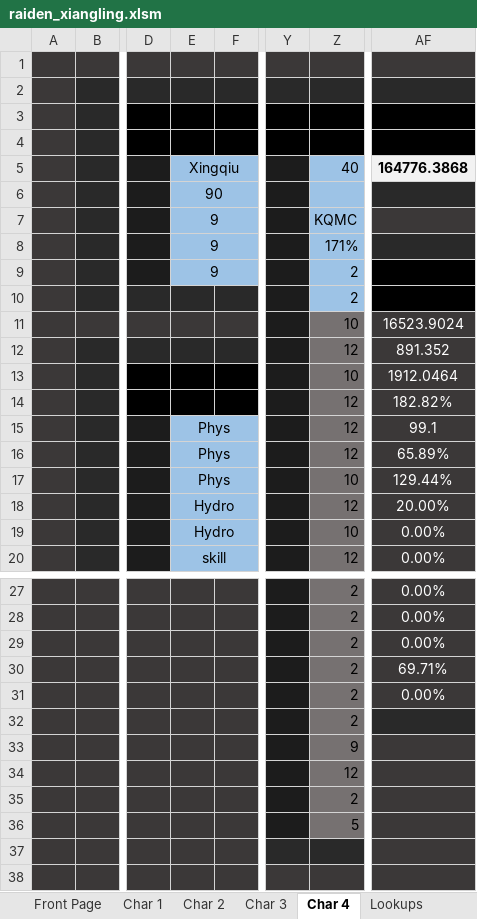
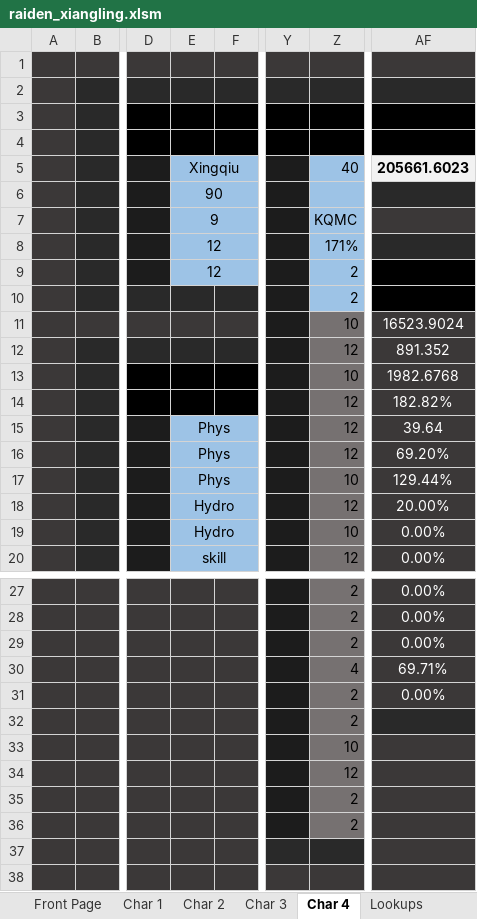
Before and after one commit to KQM-git/kqm-compendium, an Excel workbook: static/sheets/raiden_xiangling/raiden_xiangling.xlsm, sheet Char 4, drawn as a sheet; only a part is shown, gaps mark what is left out; values as stored, in another font and other column widths than the file's, no borders; charts and pictures not drawn; the diff names each change by its address in the sheet, - before the commit and + after, or states it on an @@ line.

```diff
--- a/static/sheets/raiden_xiangling/raiden_xiangling.xlsm (sheet Char 4)
+++ b/static/sheets/raiden_xiangling/raiden_xiangling.xlsm (sheet Char 4)
-AF5: 164776.3868
+AF5: 205661.6023
-E8:E9: 9
+E8:E9: 12
-AF13: 1912.0464
+AF13: 1982.6768
-AF15: 99.1
+AF15: 39.64
-AF16: 65.89%
+AF16: 69.20%
-Z30: 2
+Z30: 4
-Z33: 9
+Z33: 10
-Z36: 5
+Z36: 2
```
Also changed, not shown: sheet Rotation Assembler, sheet Lookups, sheet Char 3, sheet Char 2, hidden cells.
